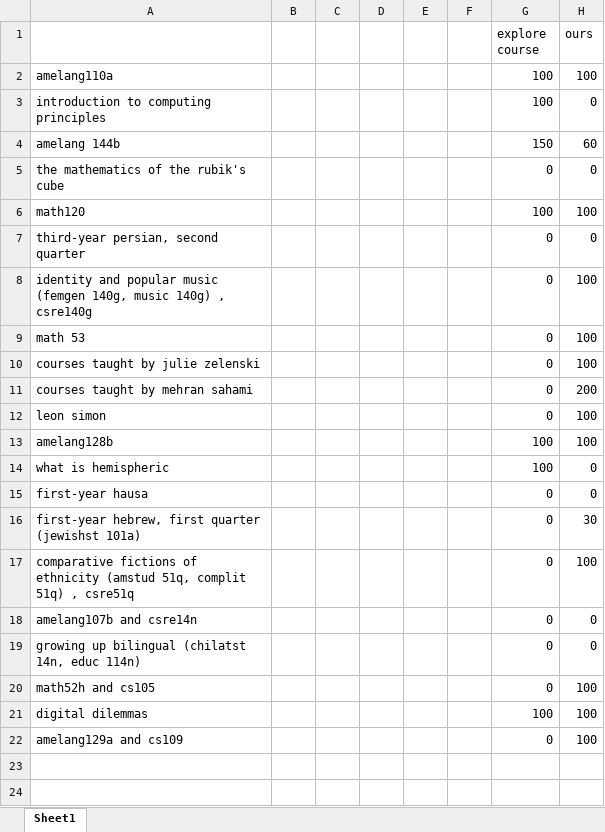
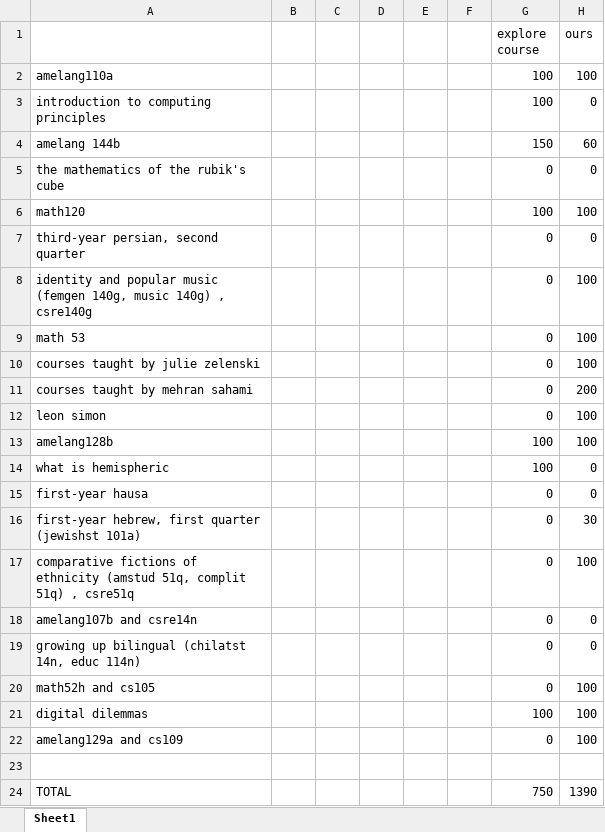
Before and after one commit to mihail911/CS221Project, an Excel workbook: explorecoursesassessment.xlsx, sheet Sheet1, drawn as a sheet; values as stored, in another font and other column widths than the file's, no borders; the diff names each change by its address in the sheet, - before the commit and + after, or states it on an @@ line.

Commit message:
Changed excel doc to include totals.

```diff
--- a/explorecoursesassessment.xlsx (sheet Sheet1)
+++ b/explorecoursesassessment.xlsx (sheet Sheet1)
+row 23: (empty)
+row 24: TOTAL |  |  |  |  |  | 750 | 1390
```
